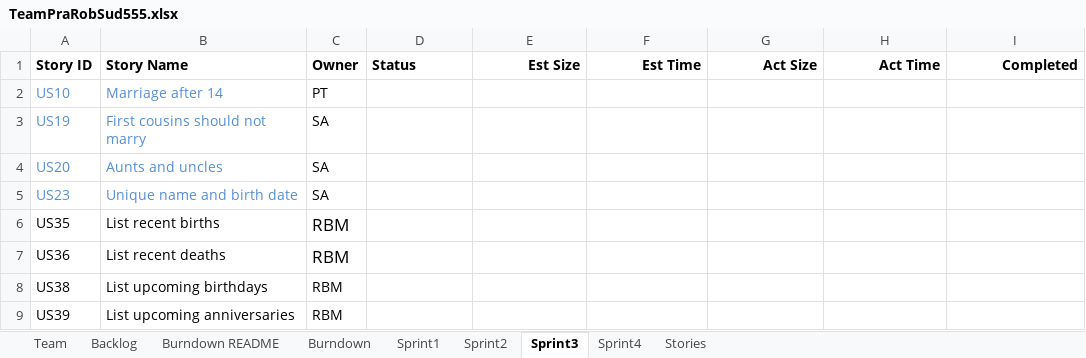
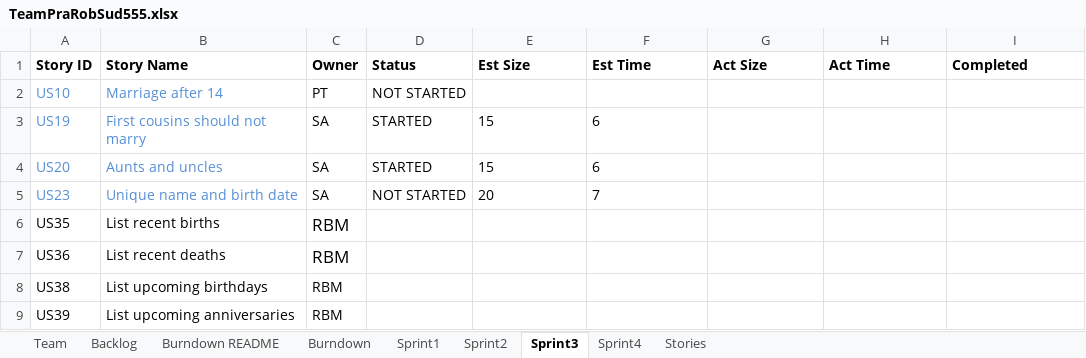
Before and after one commit to basilmajdi/SSW555-PatRobSud, an Excel workbook: SSW_555/TeamPraRobSud555.xlsx, sheet Sprint3, drawn as a sheet; values as stored, in another font and other column widths than the file's, no borders; the diff names each change by its address in the sheet, - before the commit and + after, or states it on an @@ line.

Commit message:
Added my sprint 3 story lengths etc

```diff
--- a/SSW_555/TeamPraRobSud555.xlsx (sheet Sprint3)
+++ b/SSW_555/TeamPraRobSud555.xlsx (sheet Sprint3)
-E1:I1 alignment: right
+E1:I1 alignment: left
-D2 (Status): (empty)
+D2 (Status): NOT STARTED
-D3:D4 (Status): (empty)
+D3:D4 (Status): STARTED
-E3:E4 (Est Size): (empty)
+E3:E4 (Est Size): 15
-F3:F4 (Est Time): (empty)
+F3:F4 (Est Time): 6
-D5 (Status): (empty)
+D5 (Status): NOT STARTED
-E5 (Est Size): (empty)
+E5 (Est Size): 20
-F5 (Est Time): (empty)
+F5 (Est Time): 7
```
Also changed, not shown: charts or pictures.
